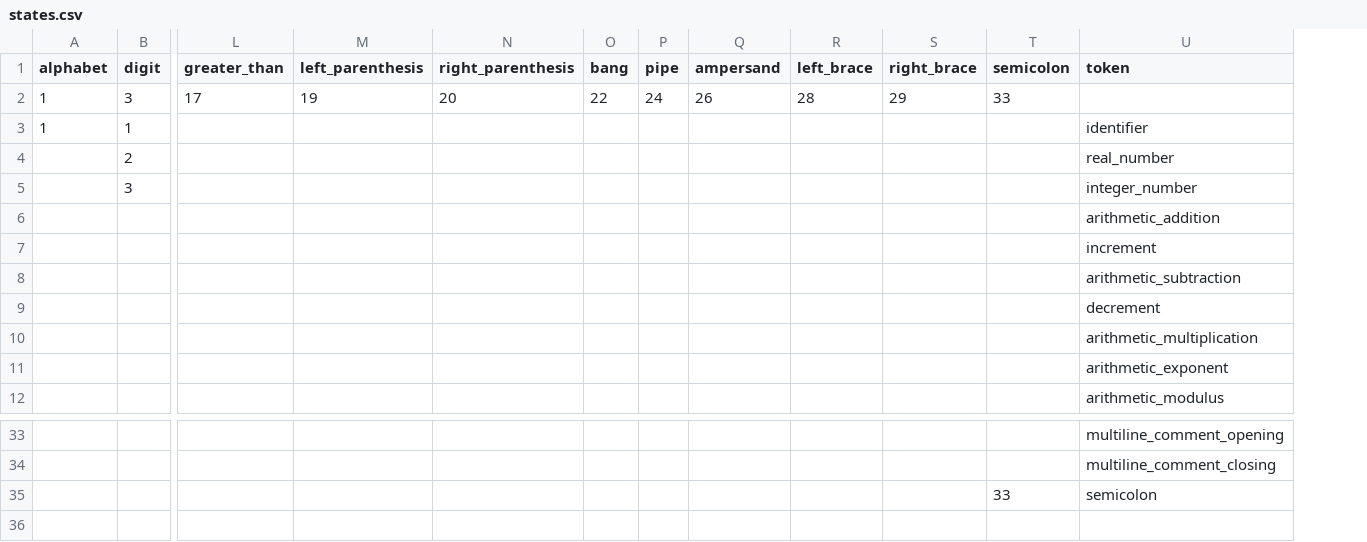
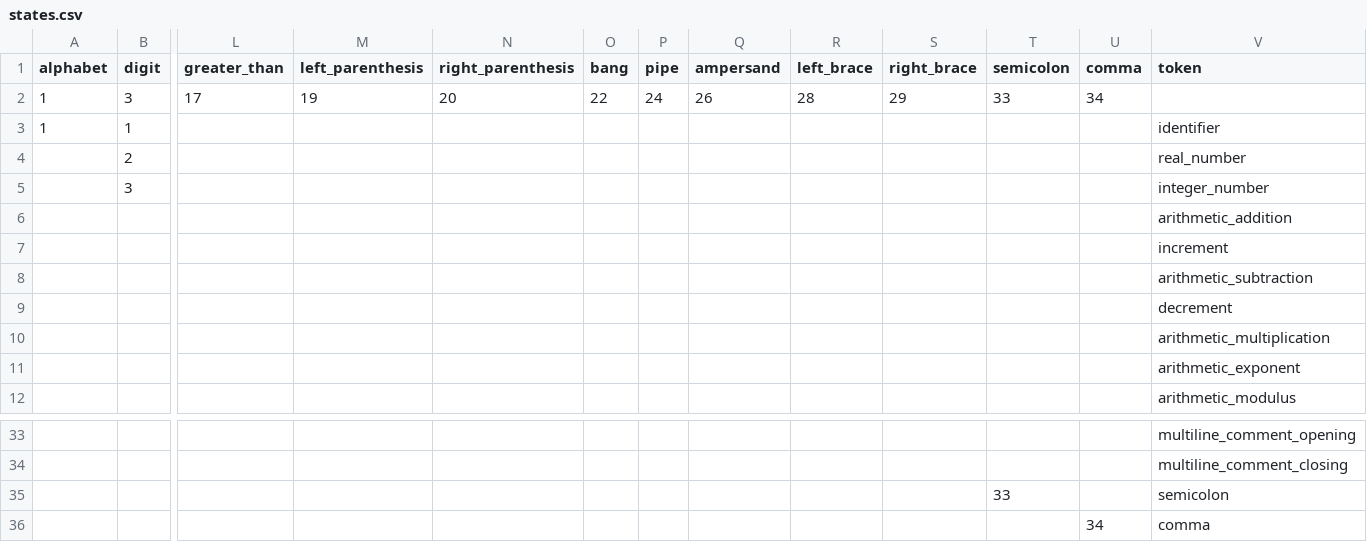
Before and after one commit to ediardo/taller-de-compiladores, a CSV file: states.csv, drawn as a sheet; only a part is shown, gaps mark what is left out; rows hold the shown columns only; the diff names each change by its address in the sheet, - before the commit and + after, or states it on an @@ line.

Commit message:
Improved parser and added lexeme for commas

```diff
--- a/states.csv
+++ b/states.csv
+column U (comma), row 2: 34
+row 36:  |  |  |  |  |  |  |  |  |  |  | 34 | comma
```
Also changed, not shown: 3 other files.
